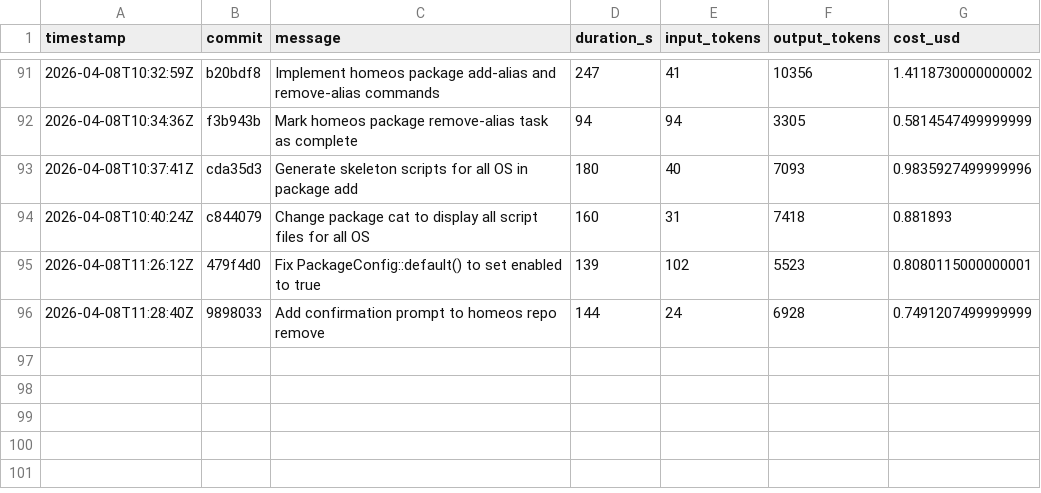
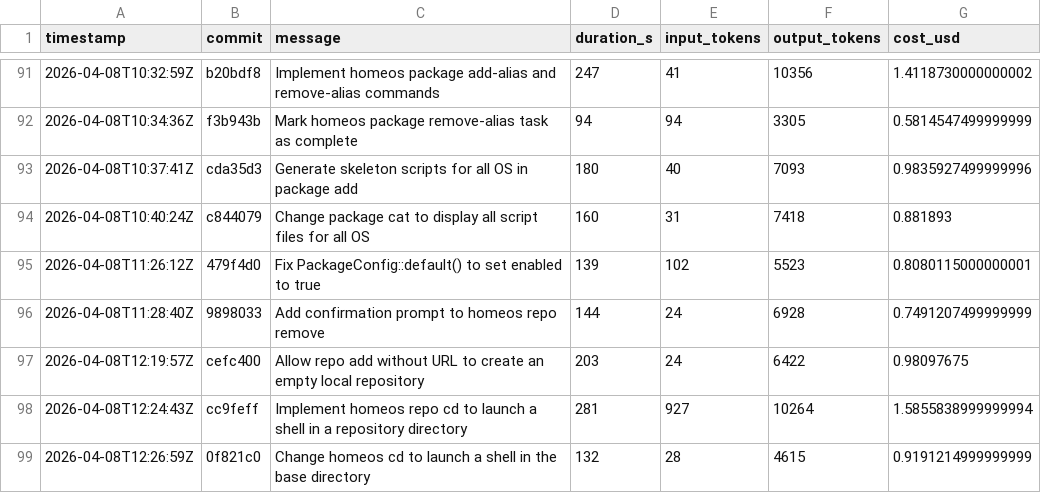
Before and after one commit to hainet50b/homeos, a CSV file: metrics.csv, drawn as a sheet; only a part is shown, gaps mark what is left out.

Commit message:
Add metrics.csv for Ralph Loop run

```diff
--- a/metrics.csv
+++ b/metrics.csv
@@ -96 +96,4 @@ timestamp,commit,message,duration_s,input_tokens,output_tokens,cost_usd
 2026-04-08T11:28:40Z,9898033,"Add confirmation prompt to homeos repo remove",144,24,6928,0.7491207499999999
+2026-04-08T12:19:57Z,cefc400,"Allow repo add without URL to create an empty local repository",203,24,6422,0.98097675
+2026-04-08T12:24:43Z,cc9feff,"Implement homeos repo cd to launch a shell in a repository directory",281,927,10264,1.5855838999999994
+2026-04-08T12:26:59Z,0f821c0,"Change homeos cd to launch a shell in the base directory",132,28,4615,0.9191214999999999
```
